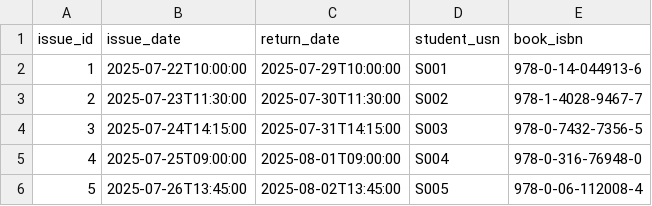
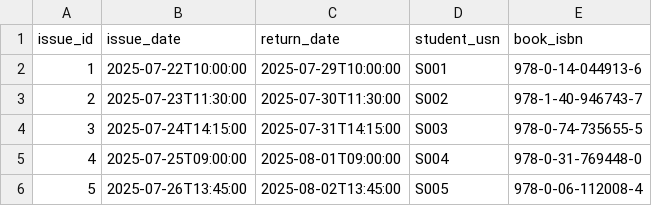
Before and after one commit to IronLibrary/IronLibrary, a CSV file: src/main/data/issue.csv, drawn as a sheet.

```diff
--- a/src/main/data/issue.csv
+++ b/src/main/data/issue.csv
@@ -2,5 +2,5 @@ issue_id,issue_date,return_date,student_usn,book_isbn
 1,2025-07-22T10:00:00,2025-07-29T10:00:00,S001,978-0-14-044913-6
-2,2025-07-23T11:30:00,2025-07-30T11:30:00,S002,978-1-4028-9467-7
-3,2025-07-24T14:15:00,2025-07-31T14:15:00,S003,978-0-7432-7356-5
-4,2025-07-25T09:00:00,2025-08-01T09:00:00,S004,978-0-316-76948-0
+2,2025-07-23T11:30:00,2025-07-30T11:30:00,S002,978-1-40-946743-7
+3,2025-07-24T14:15:00,2025-07-31T14:15:00,S003,978-0-74-735655-5
+4,2025-07-25T09:00:00,2025-08-01T09:00:00,S004,978-0-31-769448-0
 5,2025-07-26T13:45:00,2025-08-02T13:45:00,S005,978-0-06-112008-4
```
Also changed, not shown: src/main/data/author.csv, src/main/data/book.csv, 1 other file.
